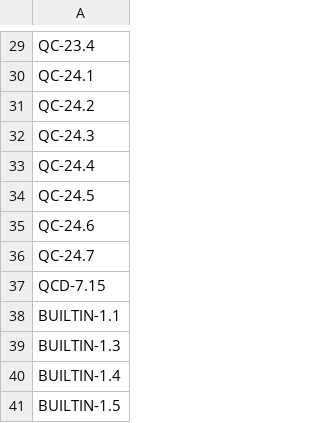
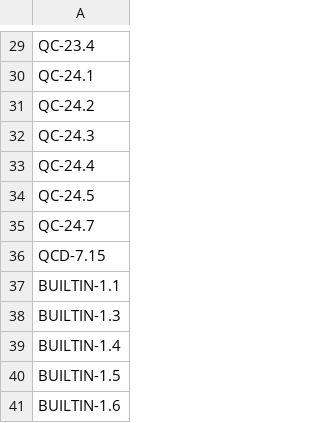
Before and after one commit to quakecstudio/editor, a TSV file: docs/spec/coverage-baseline.tsv, drawn as a sheet; only a part is shown, gaps mark what is left out; the shorter side is filled out with more unchanged rows.

Commit message:
docs(spec): take QC-24.6 out of the coverage baseline
qc-codegen's tests cite it now.

```diff
--- a/docs/spec/coverage-baseline.tsv
+++ b/docs/spec/coverage-baseline.tsv
@@ -34,3 +34,2 @@ QC-24.4
 QC-24.5
-QC-24.6
 QC-24.7
```
